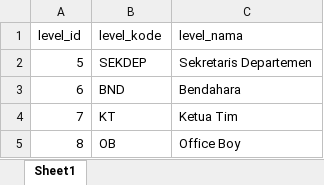
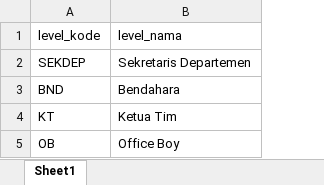
Before and after one commit to esapratama/PWL_POS, an Excel workbook: public/template_level.xlsx, sheet Sheet1, drawn as a sheet; values as stored, in another font and other column widths than the file's, no borders; the diff names each change by its address in the sheet, - before the commit and + after, or states it on an @@ line.

```diff
--- a/public/template_level.xlsx (sheet Sheet1)
+++ b/public/template_level.xlsx (sheet Sheet1)
-column A (level_id), rows 2-5: 5 | 6 | 7 | 8
```
Also changed, not shown: public/template_kategori.xlsx, public/template_user.xlsx, 5 other files.
